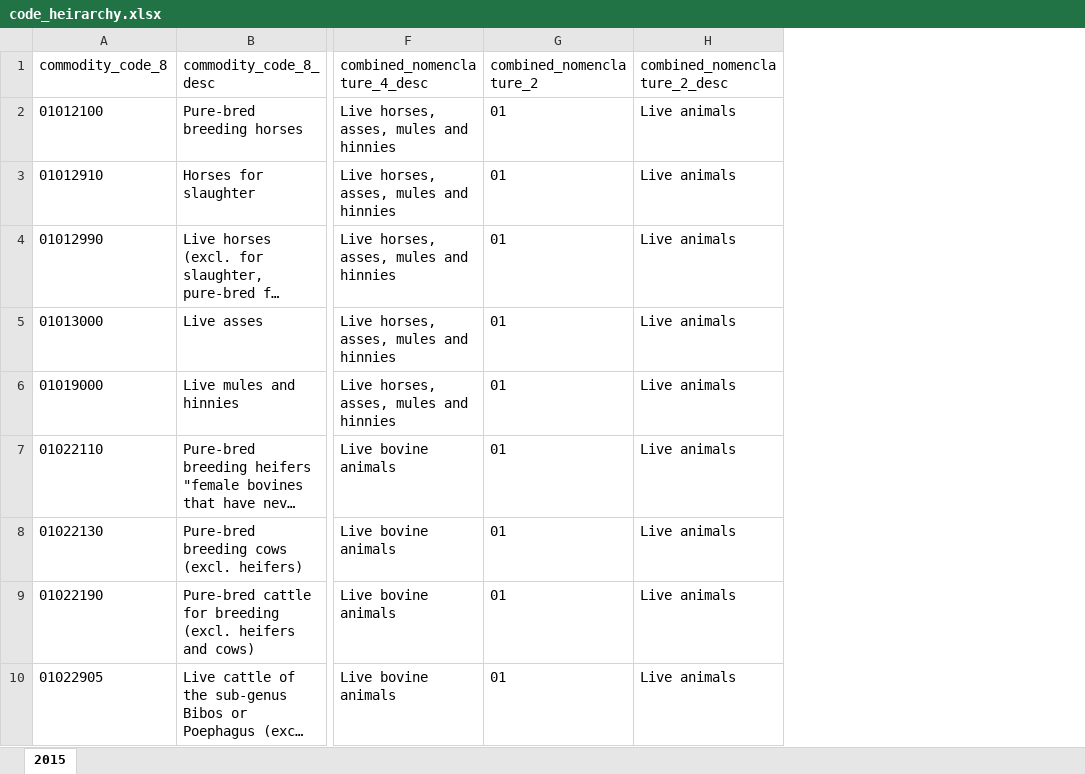
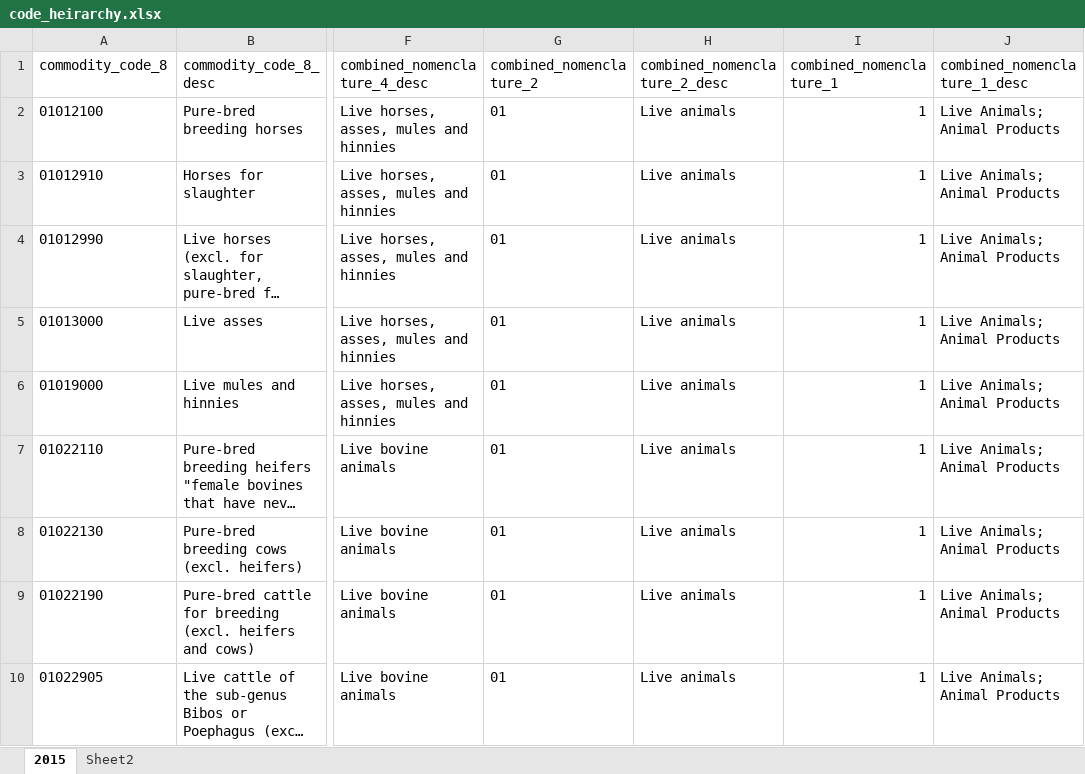
Before and after one commit to RobinL/HMRCTradeDataParser, an Excel workbook: pycharm/code_heirarchy.xlsx, sheet 2015, drawn as a sheet; only a part is shown, gaps mark what is left out; long unchanged cells end in …; values as stored, in another font and other column widths than the file's, no borders; the diff names each change by its address in the sheet, - before the commit and + after, or states it on an @@ line.

```diff
--- a/pycharm/code_heirarchy.xlsx (sheet 2015)
+++ b/pycharm/code_heirarchy.xlsx (sheet 2015)
+sheet tab: Sheet2
+column I (combined_nomenclature_1), rows 2-10: all 1
+column J (combined_nomenclature_1_desc), rows 2-10: all Live Animals; Animal Products
```
Also changed, not shown: 7 other files.
